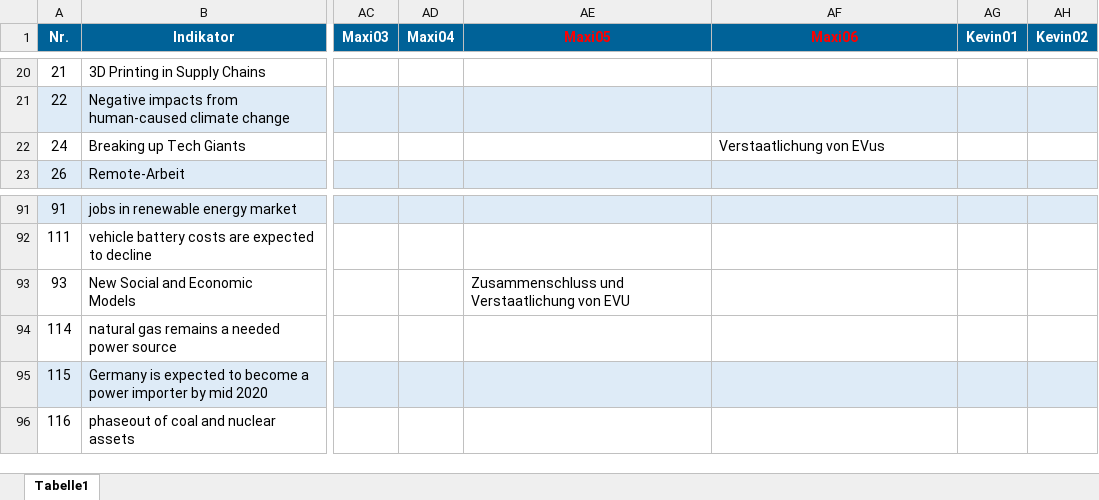
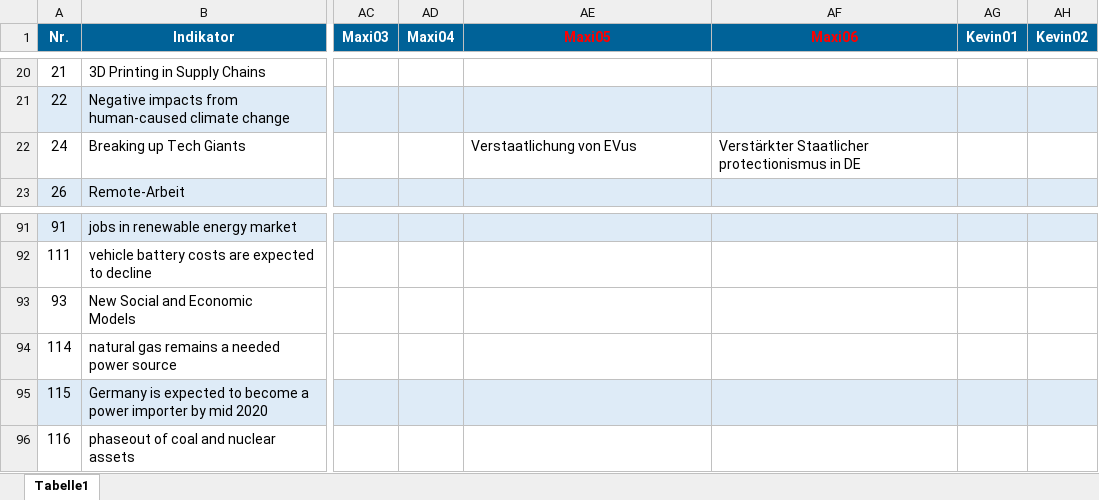
Before and after one commit to clausenk/Projekt2023, an Excel workbook: indikatoren.xlsx, sheet Tabelle1, drawn as a sheet; only a part is shown, gaps mark what is left out; values as stored, in another font and other column widths than the file's, no borders; the diff names each change by its address in the sheet, - before the commit and + after, or states it on an @@ line.

```diff
--- a/indikatoren.xlsx (sheet Tabelle1)
+++ b/indikatoren.xlsx (sheet Tabelle1)
-AE22 (Maxi05): (empty)
+AE22 (Maxi05): Verstaatlichung von EVus
-AF22 (Maxi06): Verstaatlichung von EVus
+AF22 (Maxi06): Verstärkter Staatlicher protectionismus in DE
-AE93 (Maxi05): Zusammenschluss und Verstaatlichung von EVU
+AE93 (Maxi05): (empty)
```
Also changed, not shown: Szenario/Szenario.xlsx.
